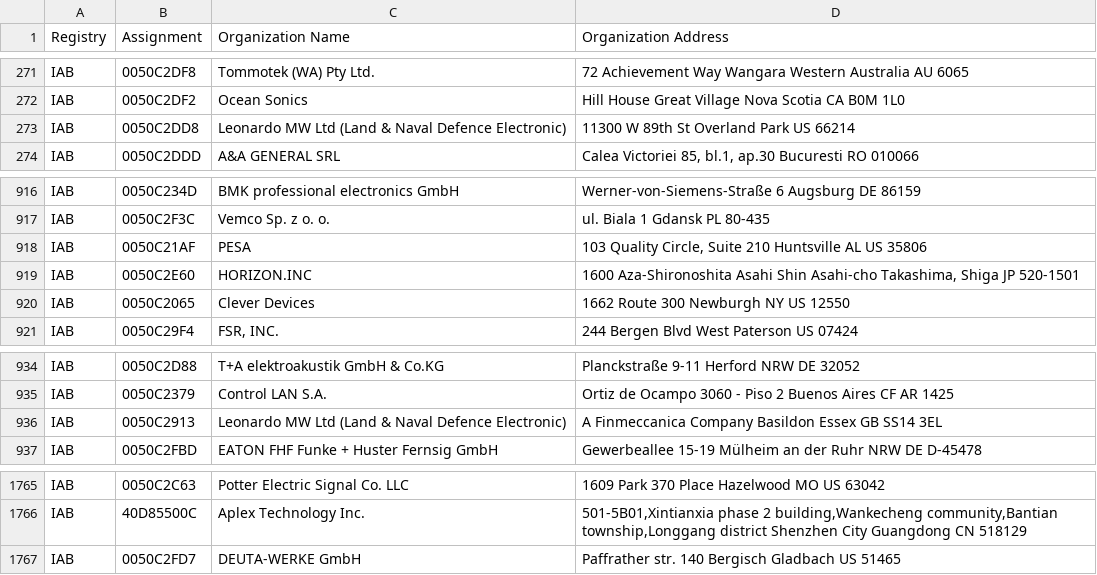
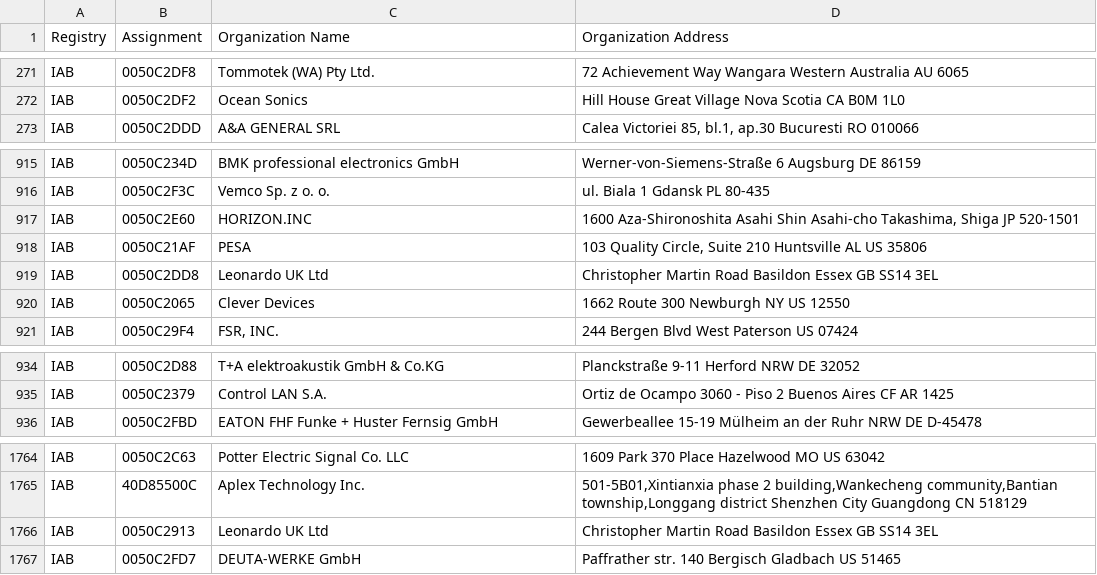
Before and after one commit to hdm/mac-ages, a CSV file: data/ieee/iab.csv, drawn as a sheet; only a part is shown, gaps mark what is left out.

```diff
--- a/data/ieee/iab.csv
+++ b/data/ieee/iab.csv
@@ -272,3 +272,2 @@ IAB,0050C2DF8,Tommotek (WA) Pty Ltd.,72 Achievement Way Wangara Western Australi
 IAB,0050C2DF2,Ocean Sonics,Hill House Great Village Nova Scotia CA B0M 1L0
-IAB,0050C2DD8,Leonardo MW Ltd (Land & Naval Defence Electronic),11300 W 89th St Overland Park  US 66214
 IAB,0050C2DDD,A&A GENERAL SRL,"Calea Victoriei 85, bl.1, ap.30 Bucuresti  RO 010066 "
@@ -917,4 +916,5 @@ IAB,0050C234D, BMK professional electronics GmbH,Werner-von-Siemens-Straße 6 Au
 IAB,0050C2F3C,Vemco Sp. z o. o.,ul. Biala 1 Gdansk  PL 80-435
+IAB,0050C2E60,HORIZON.INC,"1600 Aza-Shironoshita Asahi Shin Asahi-cho Takashima, Shiga JP 520-1501 "
 IAB,0050C21AF,PESA,"103 Quality Circle, Suite 210 Huntsville AL US 35806 "
-IAB,0050C2E60,HORIZON.INC,"1600 Aza-Shironoshita Asahi Shin Asahi-cho Takashima, Shiga JP 520-1501 "
+IAB,0050C2DD8,Leonardo UK Ltd,Christopher Martin Road Basildon Essex GB SS14 3EL
 IAB,0050C2065,Clever Devices,1662 Route 300 Newburgh NY US 12550
@@ -935,3 +935,2 @@ IAB,0050C2D88,T+A elektroakustik GmbH & Co.KG,Planckstraße 9-11 Herford NRW DE
 IAB,0050C2379,Control LAN S.A.,Ortiz de Ocampo 3060 - Piso 2 Buenos Aires CF AR 1425
-IAB,0050C2913,Leonardo MW Ltd (Land & Naval Defence Electronic),A Finmeccanica Company Basildon Essex GB SS14 3EL
 IAB,0050C2FBD,EATON FHF Funke + Huster Fernsig GmbH,Gewerbeallee 15-19 Mülheim an der Ruhr NRW DE D-45478
@@ -1766,2 +1765,3 @@ IAB,0050C2C63,Potter Electric Signal Co. LLC,1609 Park 370 Place Hazelwood MO US
 IAB,40D85500C,Aplex Technology Inc.,"501-5B01,Xintianxia phase 2 building,Wankecheng community,Bantian township,Longgang district Shenzhen City Guangdong CN 518129 "
+IAB,0050C2913,Leonardo UK Ltd,Christopher Martin Road Basildon Essex GB SS14 3EL
 IAB,0050C2FD7,DEUTA-WERKE GmbH,Paffrather str. 140 Bergisch Gladbach  US 51465
```
Also changed, not shown: data/ieee/mam.csv, data/ieee/oui36.csv, 2 other files.
